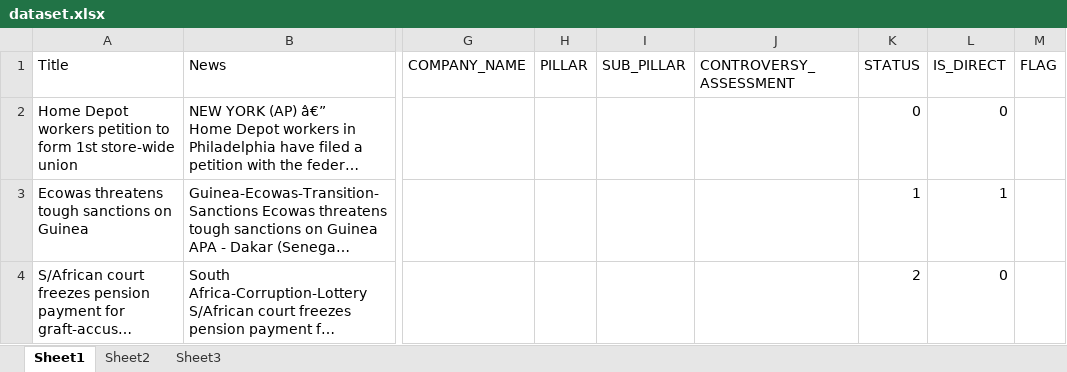
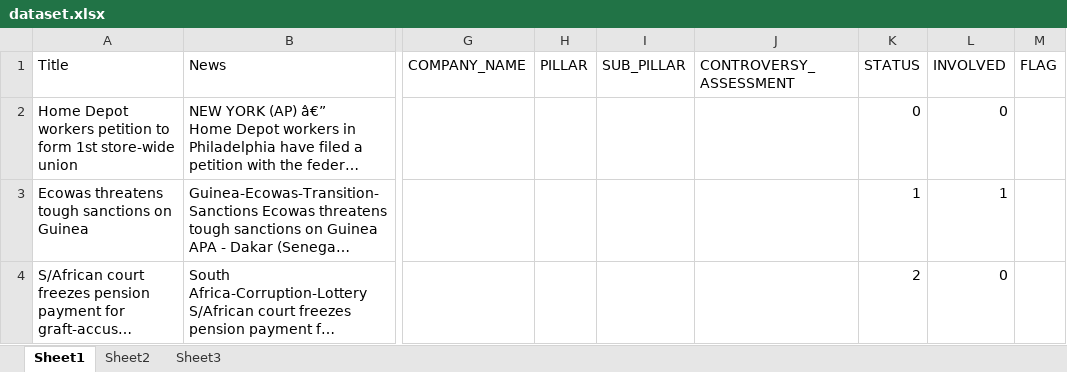
Before and after one commit to saket-sahu/esg, an Excel workbook: python_code/dataset.xlsx, sheet Sheet1, drawn as a sheet; only a part is shown, gaps mark what is left out; long unchanged cells end in …; values as stored, in another font and other column widths than the file's, no borders; the diff names each change by its address in the sheet, - before the commit and + after, or states it on an @@ line.

Commit message:
python code update

```diff
--- a/python_code/dataset.xlsx (sheet Sheet1)
+++ b/python_code/dataset.xlsx (sheet Sheet1)
-L1: IS_DIRECT
+L1: INVOLVED
```
Also changed, not shown: 2 other files.
